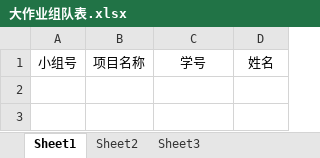
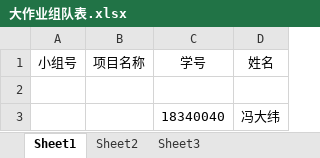
Before and after one commit to B1ACK917/2021WebFinalProject, an Excel workbook: Opening Report/大作业组队表.xlsx, sheet Sheet1, drawn as a sheet; values as stored, in another font and other column widths than the file's, no borders; the diff names each change by its address in the sheet, - before the commit and + after, or states it on an @@ line.

```diff
--- a/Opening Report/大作业组队表.xlsx (sheet Sheet1)
+++ b/Opening Report/大作业组队表.xlsx (sheet Sheet1)
+row 2: (empty)
+row 3:  |  | 18340040 | 冯大纬
```
Also changed, not shown: 2 other files.
